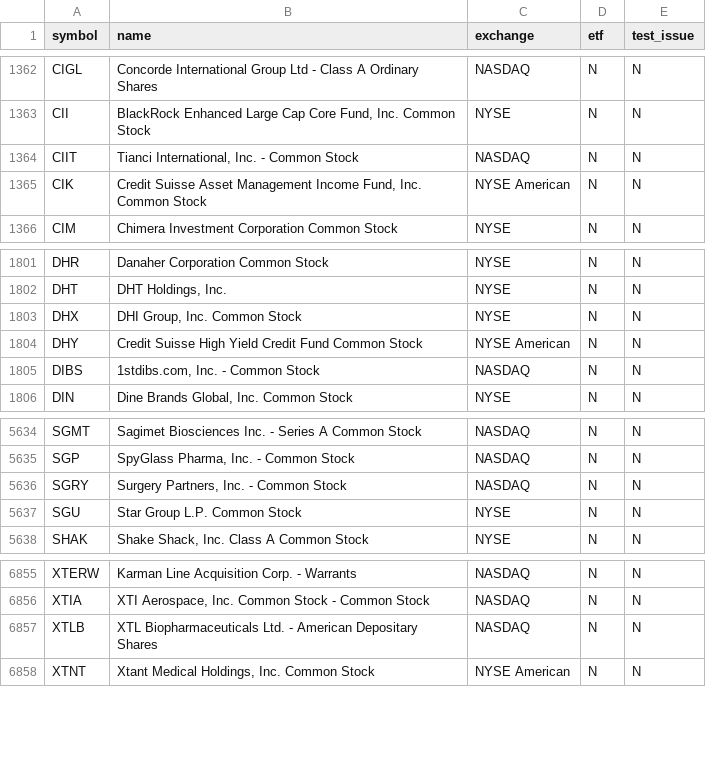
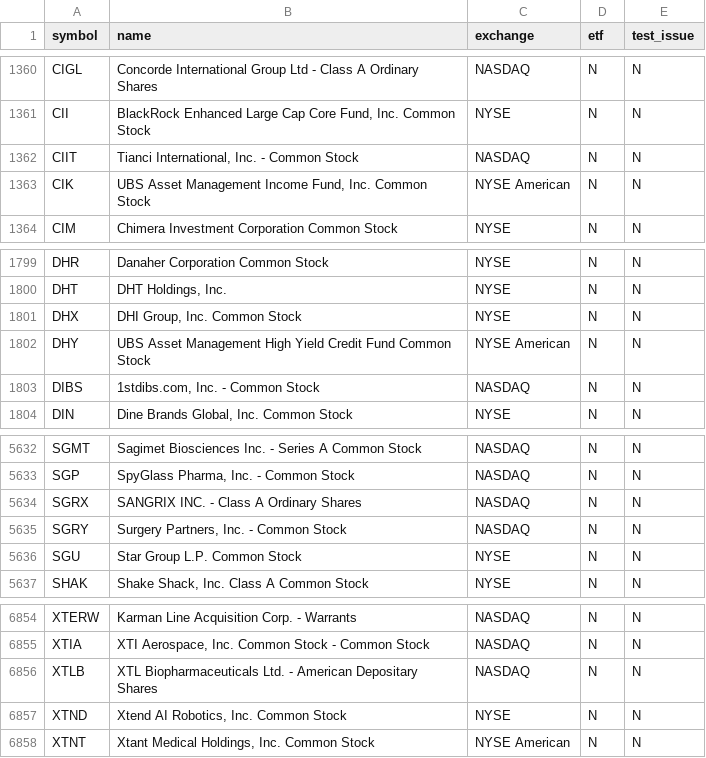
Before and after one commit to njdfan1711-cpu/Fin, a CSV file: universe.csv, drawn as a sheet; only a part is shown, gaps mark what is left out; the diff covers the shown part only.

```diff
--- a/universe.csv
+++ b/universe.csv
@@ -1364,3 +1362,3 @@ CII,"BlackRock Enhanced Large Cap Core Fund, Inc. Common Stock",NYSE,N,N
 CIIT,"Tianci International, Inc. - Common Stock",NASDAQ,N,N
-CIK,"Credit Suisse Asset Management Income Fund, Inc. Common Stock",NYSE American,N,N
+CIK,"UBS Asset Management Income Fund, Inc. Common Stock",NYSE American,N,N
 CIM,Chimera Investment Corporation Common Stock,NYSE,N,N
@@ -1803,3 +1801,3 @@ DHT,"DHT Holdings, Inc.",NYSE,N,N
 DHX,"DHI Group, Inc. Common Stock",NYSE,N,N
-DHY,Credit Suisse High Yield Credit Fund Common Stock,NYSE American,N,N
+DHY,UBS Asset Management High Yield Credit Fund Common Stock,NYSE American,N,N
 DIBS,"1stdibs.com, Inc. - Common Stock",NASDAQ,N,N
@@ -5635,2 +5633,3 @@ SGMT,Sagimet Biosciences Inc. - Series A Common Stock,NASDAQ,N,N
 SGP,"SpyGlass Pharma, Inc. - Common Stock",NASDAQ,N,N
+SGRX,SANGRIX INC. - Class A Ordinary Shares,NASDAQ,N,N
 SGRY,"Surgery Partners, Inc. - Common Stock",NASDAQ,N,N
@@ -6857,2 +6856,3 @@ XTIA,"XTI Aerospace, Inc. Common Stock  - Common Stock",NASDAQ,N,N
 XTLB,XTL Biopharmaceuticals Ltd. - American Depositary Shares,NASDAQ,N,N
+XTND,"Xtend AI Robotics, Inc. Common Stock",NYSE,N,N
 XTNT,"Xtant Medical Holdings, Inc. Common Stock",NYSE American,N,N
```
Also changed, not shown: 2 added rows and 4 removed rows elsewhere in this file, eligible.csv, 5 other files.
